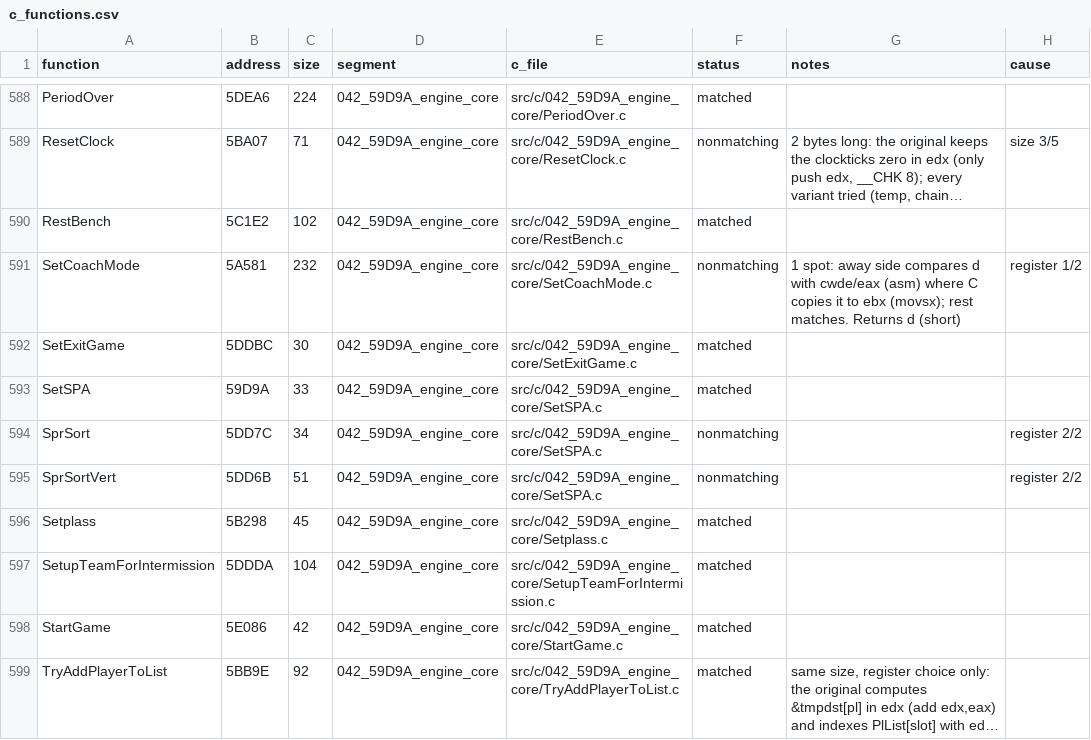
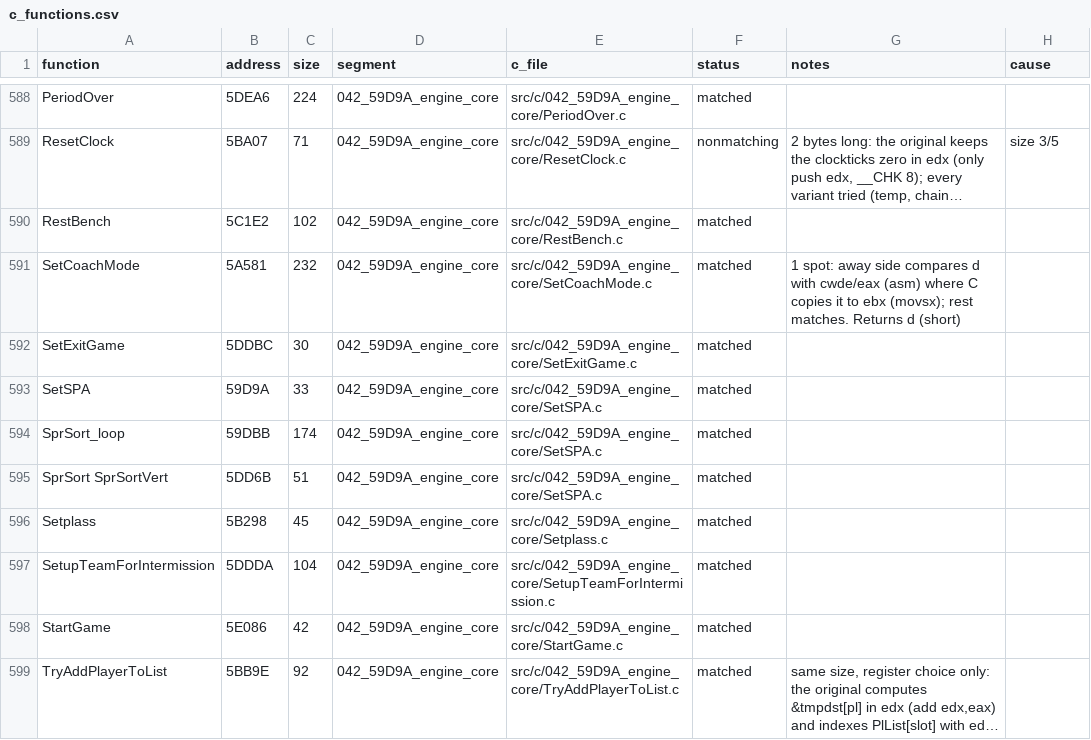
Before and after one commit to Mhopkinsinc/NHL95PC, a CSV file: tools/c_functions.csv, drawn as a sheet; only a part is shown, gaps mark what is left out; long unchanged cells end in …; removed rows and columns are numbered as before the commit, all else as after; the diff covers the shown part only; the diff names each change by its address in the sheet, - before the commit and + after, or states it on an @@ line.

```diff
--- a/tools/c_functions.csv
+++ b/tools/c_functions.csv
-F591 (status): nonmatching
+F591 (status): matched
-H591 (cause): register 1/2
+H591 (cause): (empty)
-row 594: SprSort | 5DD7C | 34 | 042_59D9A_engine_core | src/c/042_59D9A_engine_core/SetSPA.c | nonmatching |  | register 2/2
+row 594: SprSort_loop | 59DBB | 174 | 042_59D9A_engine_core | src/c/042_59D9A_engine_core/SetSPA.c | matched
-A595 (function): SprSortVert
+A595 (function): SprSort SprSortVert
-F595 (status): nonmatching
+F595 (status): matched
-H595 (cause): register 2/2
+H595 (cause): (empty)
```
Also changed, not shown: 8 edited cells elsewhere in this file, 1 other file.
